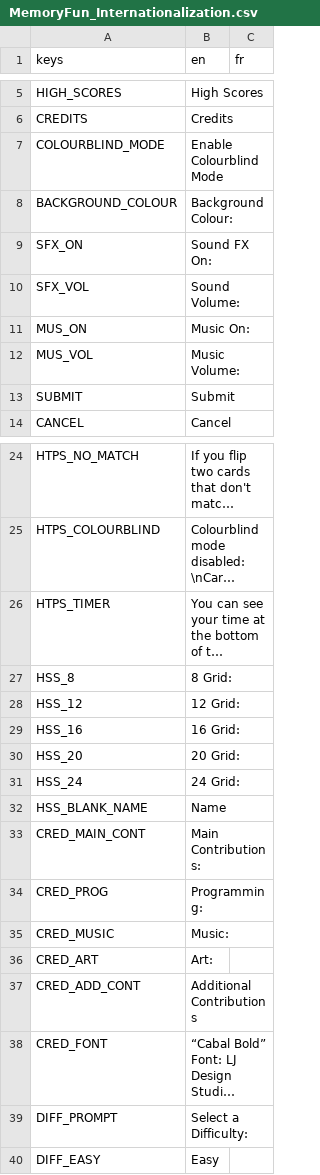
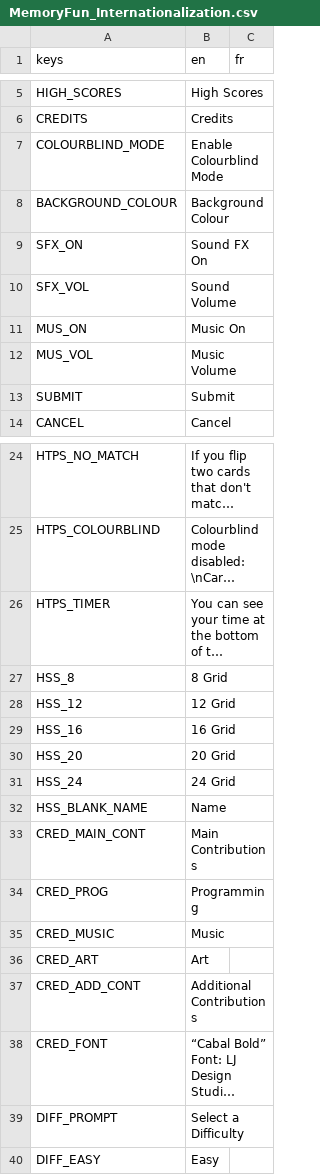
Before and after one commit to KapFlagon/Memory-Fun, a CSV file: assets/internationalization/MemoryFun_Internationalization.csv, drawn as a sheet; only a part is shown, gaps mark what is left out; long unchanged cells end in …; the diff covers the shown part only; the diff names each change by its address in the sheet, - before the commit and + after, or states it on an @@ line.

Commit message:
Updated 'Options' screen to include internationalization texts.

```diff
--- a/assets/internationalization/MemoryFun_Internationalization.csv
+++ b/assets/internationalization/MemoryFun_Internationalization.csv
-B8 (en): Background Colour:
+B8 (en): Background Colour
-B9 (en): Sound FX On:
+B9 (en): Sound FX On
-B10 (en): Sound Volume:
+B10 (en): Sound Volume
-B11 (en): Music On:
+B11 (en): Music On
-B12 (en): Music Volume:
+B12 (en): Music Volume
-B27 (en): 8 Grid:
+B27 (en): 8 Grid
-B28 (en): 12 Grid:
+B28 (en): 12 Grid
-B29 (en): 16 Grid:
+B29 (en): 16 Grid
-B30 (en): 20 Grid:
+B30 (en): 20 Grid
-B31 (en): 24 Grid:
+B31 (en): 24 Grid
-B33 (en): Main Contributions:
+B33 (en): Main Contributions
-B34 (en): Programming:
+B34 (en): Programming
-B35 (en): Music:
+B35 (en): Music
-B36 (en): Art:
+B36 (en): Art
-B39 (en): Select a Difficulty:
+B39 (en): Select a Difficulty
```
Also changed, not shown: 2 added rows and 3 edited cells elsewhere in this file, 6 other files.
